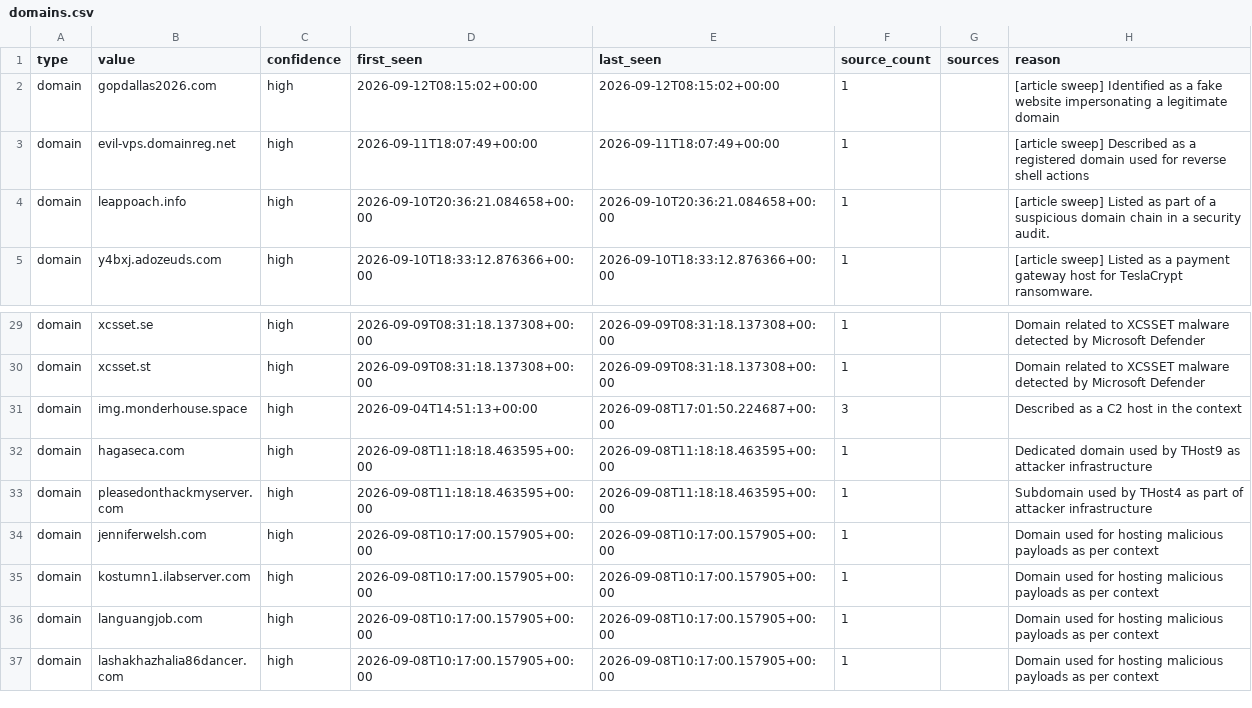
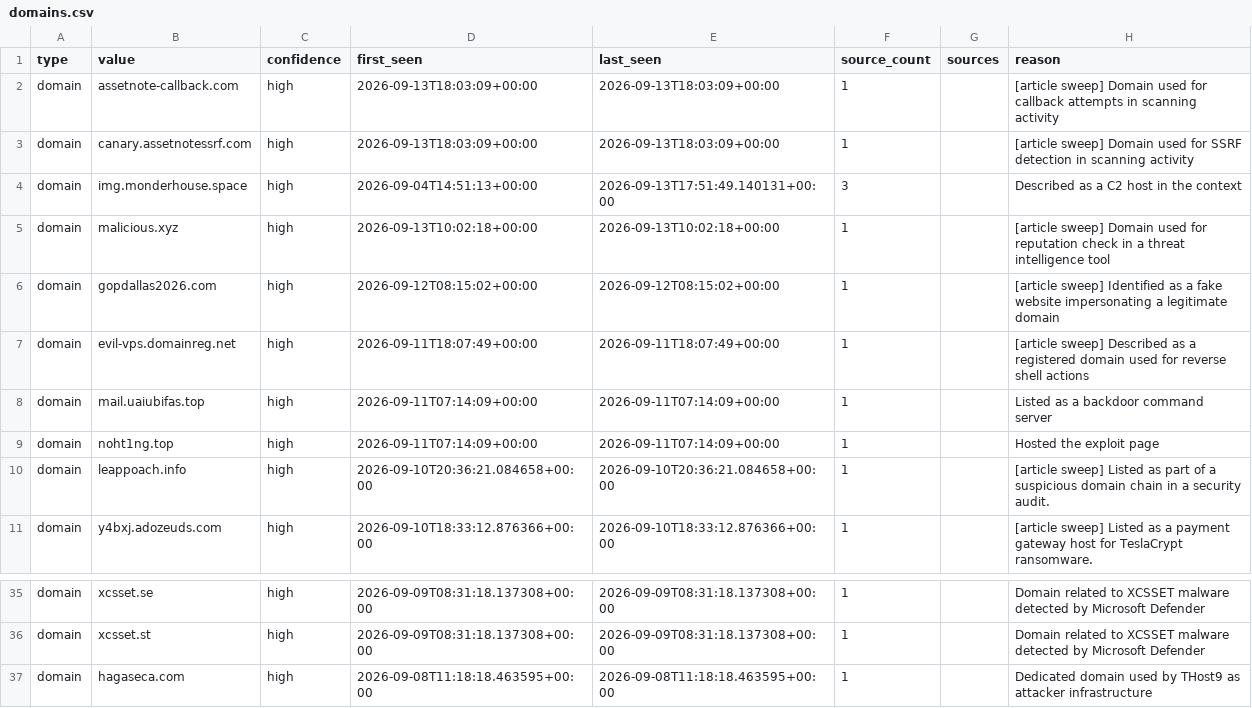
Before and after one commit to Jam0k/Public-Feeds-IOCs, a CSV file: feeds/full/domains.csv, drawn as a sheet; only a part is shown, gaps mark what is left out; the shorter side is filled out with more unchanged rows.

```diff
--- a/feeds/full/domains.csv
+++ b/feeds/full/domains.csv
@@ -1,4 +1,10 @@
 type,value,confidence,first_seen,last_seen,source_count,sources,reason
+domain,assetnote-callback.com,high,2026-09-13T18:03:09+00:00,2026-09-13T18:03:09+00:00,1,,[article sweep] Domain used for callback attempts in scanning activity
+domain,canary.assetnotessrf.com,high,2026-09-13T18:03:09+00:00,2026-09-13T18:03:09+00:00,1,,[article sweep] Domain used for SSRF detection in scanning activity
+domain,img.monderhouse.space,high,2026-09-04T14:51:13+00:00,2026-09-13T17:51:49.140131+00:00,3,,Described as a C2 host in the context
+domain,malicious.xyz,high,2026-09-13T10:02:18+00:00,2026-09-13T10:02:18+00:00,1,,[article sweep] Domain used for reputation check in a threat intelligence tool
 domain,gopdallas2026.com,high,2026-09-12T08:15:02+00:00,2026-09-12T08:15:02+00:00,1,,[article sweep] Identified as a fake website impersonating a legitimate domain
 domain,evil-vps.domainreg.net,high,2026-09-11T18:07:49+00:00,2026-09-11T18:07:49+00:00,1,,[article sweep] Described as a registered domain used for reverse shell actions
+domain,mail.uaiubifas.top,high,2026-09-11T07:14:09+00:00,2026-09-11T07:14:09+00:00,1,,Listed as a backdoor command server
+domain,noht1ng.top,high,2026-09-11T07:14:09+00:00,2026-09-11T07:14:09+00:00,1,,Hosted the exploit page
 domain,leappoach.info,high,2026-09-10T20:36:21.084658+00:00,2026-09-10T20:36:21.084658+00:00,1,,[article sweep] Listed as part of a suspicious domain chain in a security audit.
@@ -30,3 +36,2 @@ domain,xcsset.se,high,2026-09-09T08:31:18.137308+00:00,2026-09-09T08:31:18.13730
 domain,xcsset.st,high,2026-09-09T08:31:18.137308+00:00,2026-09-09T08:31:18.137308+00:00,1,,Domain related to XCSSET malware detected by Microsoft Defender
-domain,img.monderhouse.space,high,2026-09-04T14:51:13+00:00,2026-09-08T17:01:50.224687+00:00,3,,Described as a C2 host in the context
 domain,hagaseca.com,high,2026-09-08T11:18:18.463595+00:00,2026-09-08T11:18:18.463595+00:00,1,,Dedicated domain used by THost9 as attacker infrastructure
```
Also changed, not shown: feeds/all.csv, feeds/domains.csv, 17 other files.
